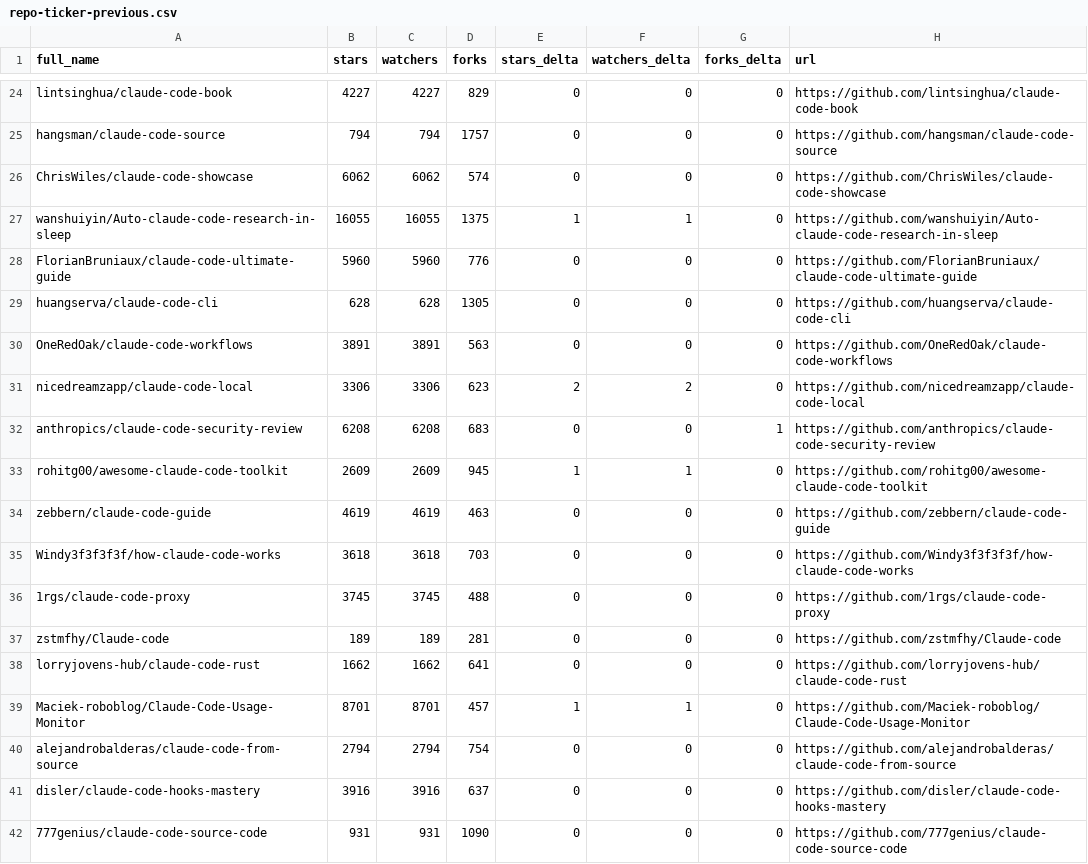
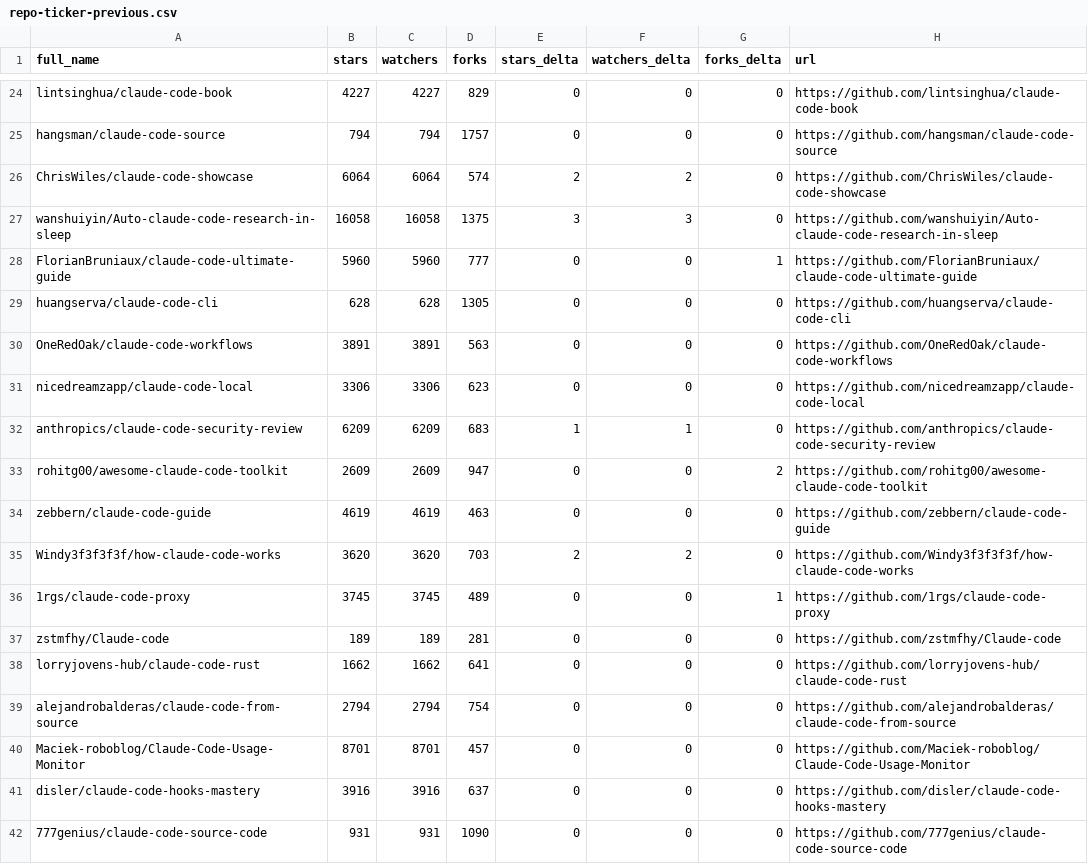
Before and after one commit to Moshbbab/awesome-claude-code, a CSV file: data/repo-ticker-previous.csv, drawn as a sheet; only a part is shown, gaps mark what is left out; the diff covers the shown part only.

```diff
--- a/data/repo-ticker-previous.csv
+++ b/data/repo-ticker-previous.csv
@@ -25,17 +25,17 @@ lintsinghua/claude-code-book,4227,4227,829,0,0,0,https://github.com/lintsinghua/
 hangsman/claude-code-source,794,794,1757,0,0,0,https://github.com/hangsman/claude-code-source
-ChrisWiles/claude-code-showcase,6062,6062,574,0,0,0,https://github.com/ChrisWiles/claude-code-showcase
-wanshuiyin/Auto-claude-code-research-in-sleep,16055,16055,1375,1,1,0,https://github.com/wanshuiyin/Auto-claude-code-research-in-sleep
-FlorianBruniaux/claude-code-ultimate-guide,5960,5960,776,0,0,0,https://github.com/FlorianBruniaux/claude-code-ultimate-guide
+ChrisWiles/claude-code-showcase,6064,6064,574,2,2,0,https://github.com/ChrisWiles/claude-code-showcase
+wanshuiyin/Auto-claude-code-research-in-sleep,16058,16058,1375,3,3,0,https://github.com/wanshuiyin/Auto-claude-code-research-in-sleep
+FlorianBruniaux/claude-code-ultimate-guide,5960,5960,777,0,0,1,https://github.com/FlorianBruniaux/claude-code-ultimate-guide
 huangserva/claude-code-cli,628,628,1305,0,0,0,https://github.com/huangserva/claude-code-cli
 OneRedOak/claude-code-workflows,3891,3891,563,0,0,0,https://github.com/OneRedOak/claude-code-workflows
-nicedreamzapp/claude-code-local,3306,3306,623,2,2,0,https://github.com/nicedreamzapp/claude-code-local
-anthropics/claude-code-security-review,6208,6208,683,0,0,1,https://github.com/anthropics/claude-code-security-review
-rohitg00/awesome-claude-code-toolkit,2609,2609,945,1,1,0,https://github.com/rohitg00/awesome-claude-code-toolkit
+nicedreamzapp/claude-code-local,3306,3306,623,0,0,0,https://github.com/nicedreamzapp/claude-code-local
+anthropics/claude-code-security-review,6209,6209,683,1,1,0,https://github.com/anthropics/claude-code-security-review
+rohitg00/awesome-claude-code-toolkit,2609,2609,947,0,0,2,https://github.com/rohitg00/awesome-claude-code-toolkit
 zebbern/claude-code-guide,4619,4619,463,0,0,0,https://github.com/zebbern/claude-code-guide
-Windy3f3f3f3f/how-claude-code-works,3618,3618,703,0,0,0,https://github.com/Windy3f3f3f3f/how-claude-code-works
-1rgs/claude-code-proxy,3745,3745,488,0,0,0,https://github.com/1rgs/claude-code-proxy
+Windy3f3f3f3f/how-claude-code-works,3620,3620,703,2,2,0,https://github.com/Windy3f3f3f3f/how-claude-code-works
+1rgs/claude-code-proxy,3745,3745,489,0,0,1,https://github.com/1rgs/claude-code-proxy
 zstmfhy/Claude-code,189,189,281,0,0,0,https://github.com/zstmfhy/Claude-code
 lorryjovens-hub/claude-code-rust,1662,1662,641,0,0,0,https://github.com/lorryjovens-hub/claude-code-rust
-Maciek-roboblog/Claude-Code-Usage-Monitor,8701,8701,457,1,1,0,https://github.com/Maciek-roboblog/Claude-Code-Usage-Monitor
 alejandrobalderas/claude-code-from-source,2794,2794,754,0,0,0,https://github.com/alejandrobalderas/claude-code-from-source
+Maciek-roboblog/Claude-Code-Usage-Monitor,8701,8701,457,0,0,0,https://github.com/Maciek-roboblog/Claude-Code-Usage-Monitor
 disler/claude-code-hooks-mastery,3916,3916,637,0,0,0,https://github.com/disler/claude-code-hooks-mastery
```
Also changed, not shown: 2 added rows, 2 removed rows, 1 moved row and 108 edited cells elsewhere in this file, 1 other file.
